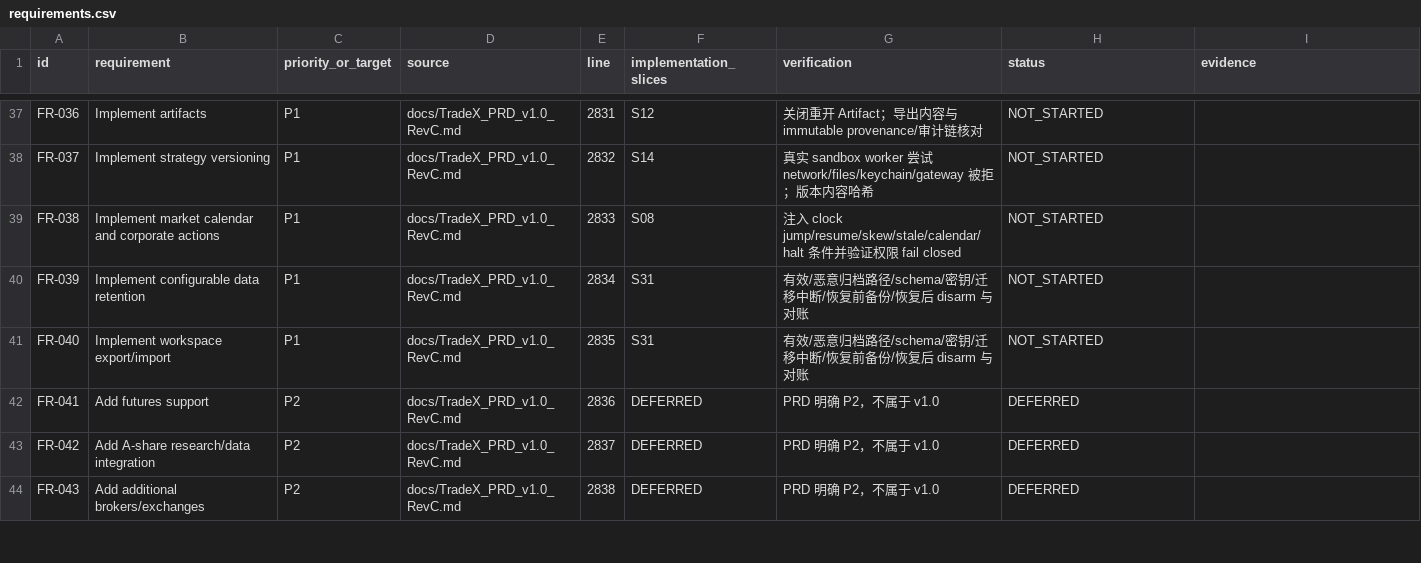
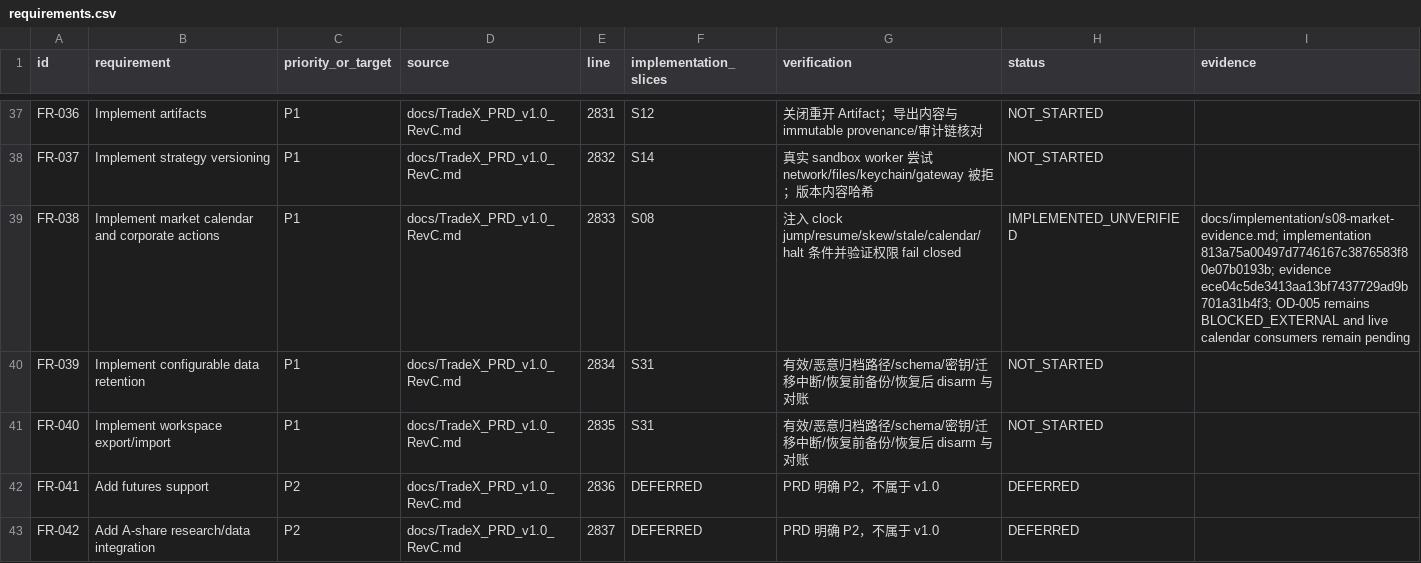
Before and after one commit to kaiqiangh/tradex, a CSV file: docs/implementation/requirements.csv, drawn as a sheet; only a part is shown, gaps mark what is left out; the shorter side is filled out with more unchanged rows; the diff covers the shown part only.

Commit message:
docs: anchor S08 market traceability

```diff
--- a/docs/implementation/requirements.csv
+++ b/docs/implementation/requirements.csv
@@ -38,3 +38,3 @@ FR-036,Implement artifacts,P1,docs/TradeX_PRD_v1.0_RevC.md,2831,S12,关闭重开
 FR-037,Implement strategy versioning,P1,docs/TradeX_PRD_v1.0_RevC.md,2832,S14,真实 sandbox worker 尝试 network/files/keychain/gateway 被拒；版本内容哈希,NOT_STARTED,
-FR-038,Implement market calendar and corporate actions,P1,docs/TradeX_PRD_v1.0_RevC.md,2833,S08,注入 clock jump/resume/skew/stale/calendar/halt 条件并验证权限 fail closed,NOT_STARTED,
+FR-038,Implement market calendar and corporate actions,P1,docs/TradeX_PRD_v1.0_RevC.md,2833,S08,注入 clock jump/resume/skew/stale/calendar/halt 条件并验证权限 fail closed,IMPLEMENTED_UNVERIFIED,"docs/implementation/s08-market-evidence.md; implementation 813a75a00497d7746167c3876583f80e07b0193b; evidence ece04c5de3413aa13bf7437729ad9b701a31b4f3; OD-005 remains BLOCKED_EXTERNAL and live calendar consumers remain pending"
 FR-039,Implement configurable data retention,P1,docs/TradeX_PRD_v1.0_RevC.md,2834,S31,有效/恶意归档路径/schema/密钥/迁移中断/恢复前备份/恢复后 disarm 与对账,NOT_STARTED,
```
Also changed, not shown: 4 edited cells elsewhere in this file, docs/implementation/surfaces.csv, 3 other files.
